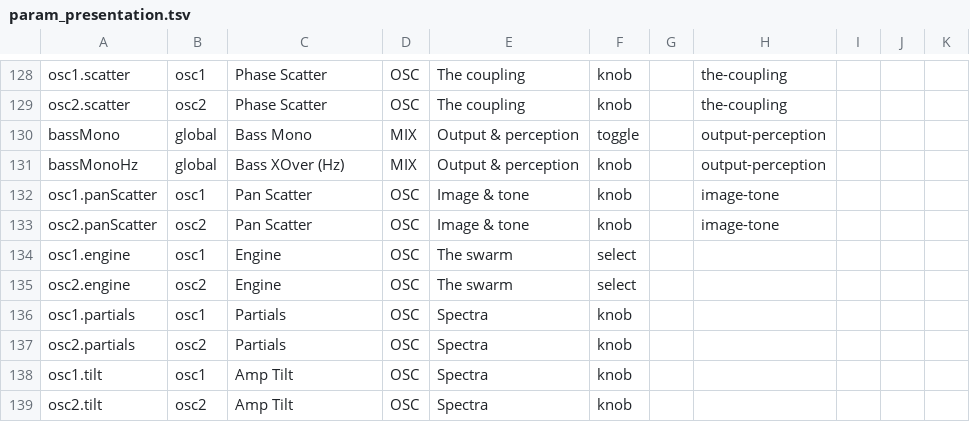
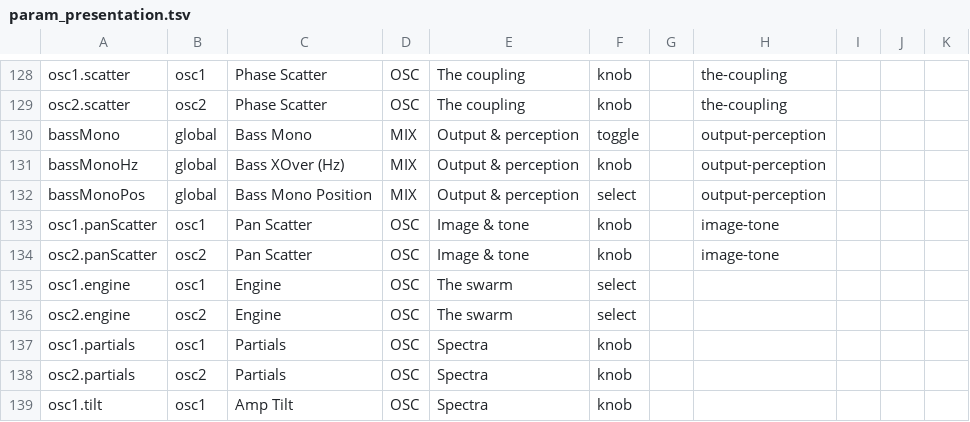
Before and after one commit to Julian-B-Smith/horde, a TSV file: src/param_presentation.tsv, drawn as a sheet; only a part is shown, gaps mark what is left out; the shorter side is filled out with more unchanged rows.

```diff
--- a/src/param_presentation.tsv
+++ b/src/param_presentation.tsv
@@ -131,2 +131,3 @@ bassMono	global	Bass Mono	MIX	Output & perception	toggle		output-perception
 bassMonoHz	global	Bass XOver (Hz)	MIX	Output & perception	knob		output-perception			
+bassMonoPos	global	Bass Mono Position	MIX	Output & perception	select		output-perception			
 osc1.panScatter	osc1	Pan Scatter	OSC	Image & tone	knob		image-tone			
```
Also changed, not shown: 3 other files.
